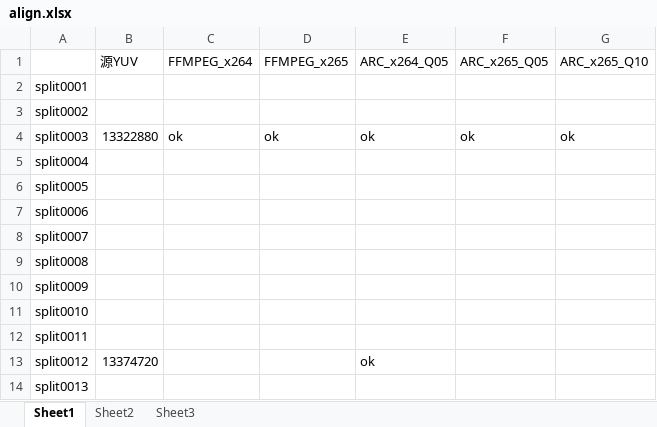
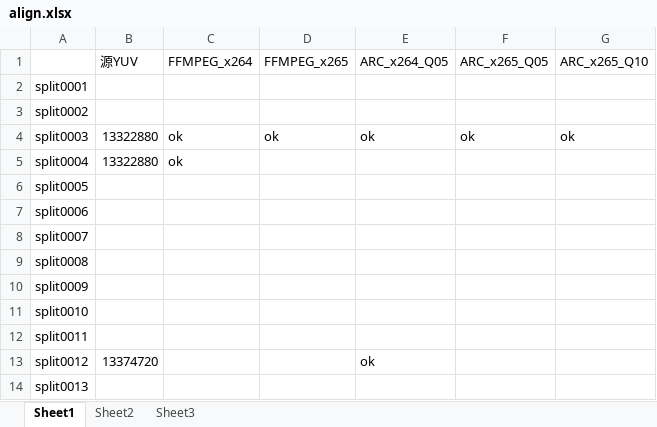
Before and after one commit to ZhangYong19800721/VideoQulityAssess, an Excel workbook: results_process/align.xlsx, sheet Sheet1, drawn as a sheet; values as stored, in another font and other column widths than the file's, no borders; the diff names each change by its address in the sheet, - before the commit and + after, or states it on an @@ line.

Commit message:
add new test result

```diff
--- a/results_process/align.xlsx (sheet Sheet1)
+++ b/results_process/align.xlsx (sheet Sheet1)
-B5 (源YUV): (empty)
+B5 (源YUV): 13322880
-C5 (FFMPEG_x264): (empty)
+C5 (FFMPEG_x264): ok
```
Also changed, not shown: 1 other file.
